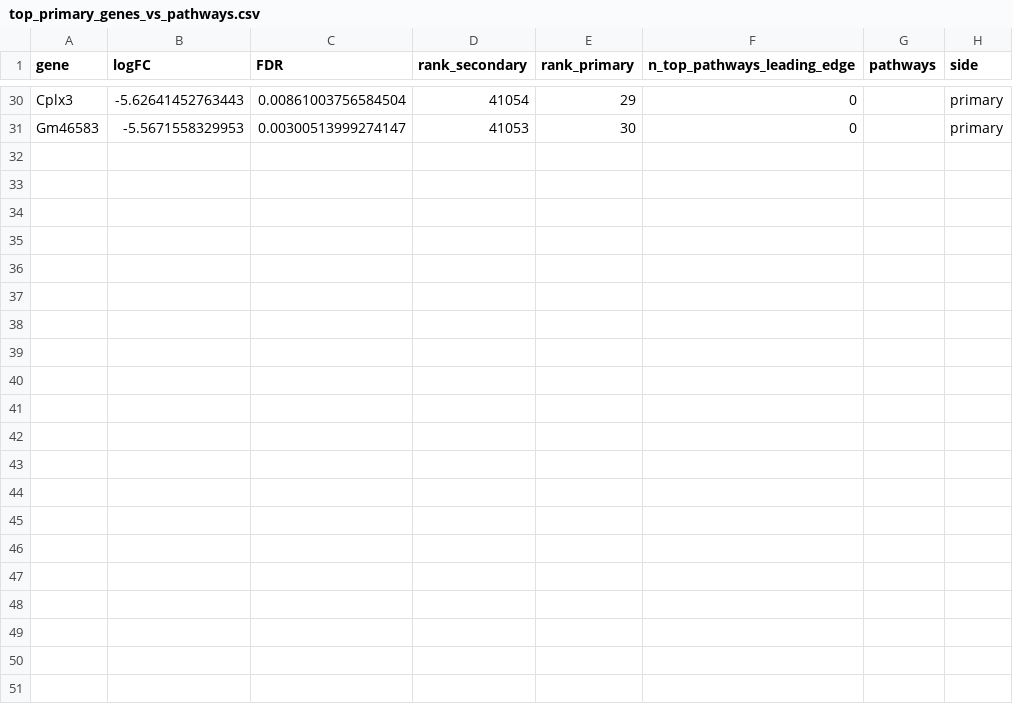
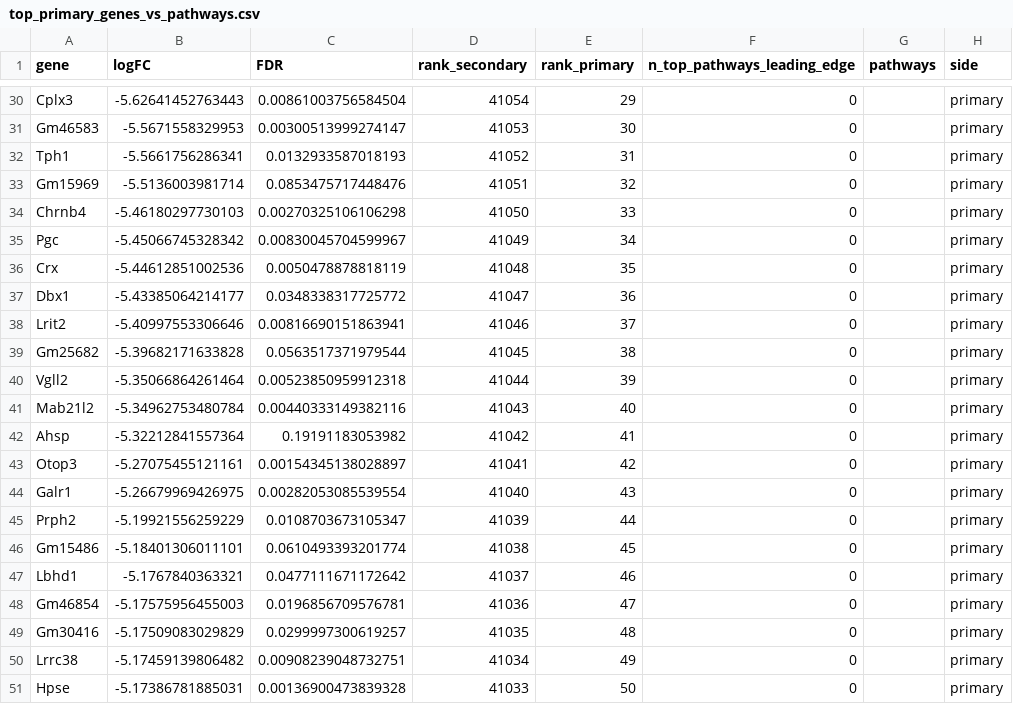
Before and after one commit to jzm9/UCL.R, a CSV file: analyses/secondary-vs-primary/results/top_primary_genes_vs_pathways.csv, drawn as a sheet; only a part is shown, gaps mark what is left out; the diff names each change by its address in the sheet, - before the commit and + after, or states it on an @@ line.

```diff
--- a/analyses/secondary-vs-primary/results/top_primary_genes_vs_pathways.csv
+++ b/analyses/secondary-vs-primary/results/top_primary_genes_vs_pathways.csv
+row 32: Tph1 | -5.5661756286341 | 0.0132933587018193 | 41052 | 31 | 0 |  | primary
+row 33: Gm15969 | -5.5136003981714 | 0.0853475717448476 | 41051 | 32 | 0 |  | primary
+row 34: Chrnb4 | -5.46180297730103 | 0.00270325106106298 | 41050 | 33 | 0 |  | primary
+row 35: Pgc | -5.45066745328342 | 0.00830045704599967 | 41049 | 34 | 0 |  | primary
+row 36: Crx | -5.44612851002536 | 0.0050478878818119 | 41048 | 35 | 0 |  | primary
+row 37: Dbx1 | -5.43385064214177 | 0.0348338317725772 | 41047 | 36 | 0 |  | primary
+row 38: Lrit2 | -5.40997553306646 | 0.00816690151863941 | 41046 | 37 | 0 |  | primary
+row 39: Gm25682 | -5.39682171633828 | 0.0563517371979544 | 41045 | 38 | 0 |  | primary
+row 40: Vgll2 | -5.35066864261464 | 0.00523850959912318 | 41044 | 39 | 0 |  | primary
+row 41: Mab21l2 | -5.34962753480784 | 0.00440333149382116 | 41043 | 40 | 0 |  | primary
+row 42: Ahsp | -5.32212841557364 | 0.19191183053982 | 41042 | 41 | 0 |  | primary
+row 43: Otop3 | -5.27075455121161 | 0.00154345138028897 | 41041 | 42 | 0 |  | primary
+row 44: Galr1 | -5.26679969426975 | 0.00282053085539554 | 41040 | 43 | 0 |  | primary
+row 45: Prph2 | -5.19921556259229 | 0.0108703673105347 | 41039 | 44 | 0 |  | primary
+row 46: Gm15486 | -5.18401306011101 | 0.0610493393201774 | 41038 | 45 | 0 |  | primary
+row 47: Lbhd1 | -5.1767840363321 | 0.0477111671172642 | 41037 | 46 | 0 |  | primary
+row 48: Gm46854 | -5.17575956455003 | 0.0196856709576781 | 41036 | 47 | 0 |  | primary
+row 49: Gm30416 | -5.17509083029829 | 0.0299997300619257 | 41035 | 48 | 0 |  | primary
+row 50: Lrrc38 | -5.17459139806482 | 0.00908239048732751 | 41034 | 49 | 0 |  | primary
+row 51: Hpse | -5.17386781885031 | 0.00136900473839328 | 41033 | 50 | 0 |  | primary
```
Also changed, not shown: analyses/secondary-vs-primary/results/matrix_primary_genes_x_pathways.csv, analyses/secondary-vs-primary/results/matrix_secondary_genes_x_pathways.csv, 3 other files.
